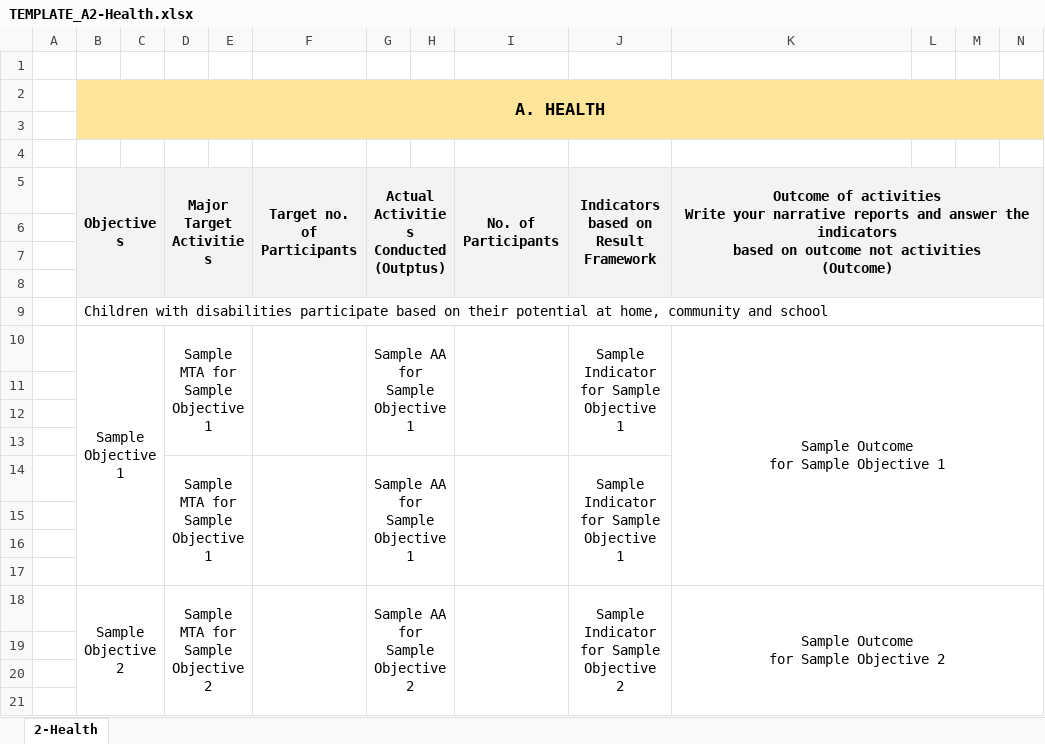
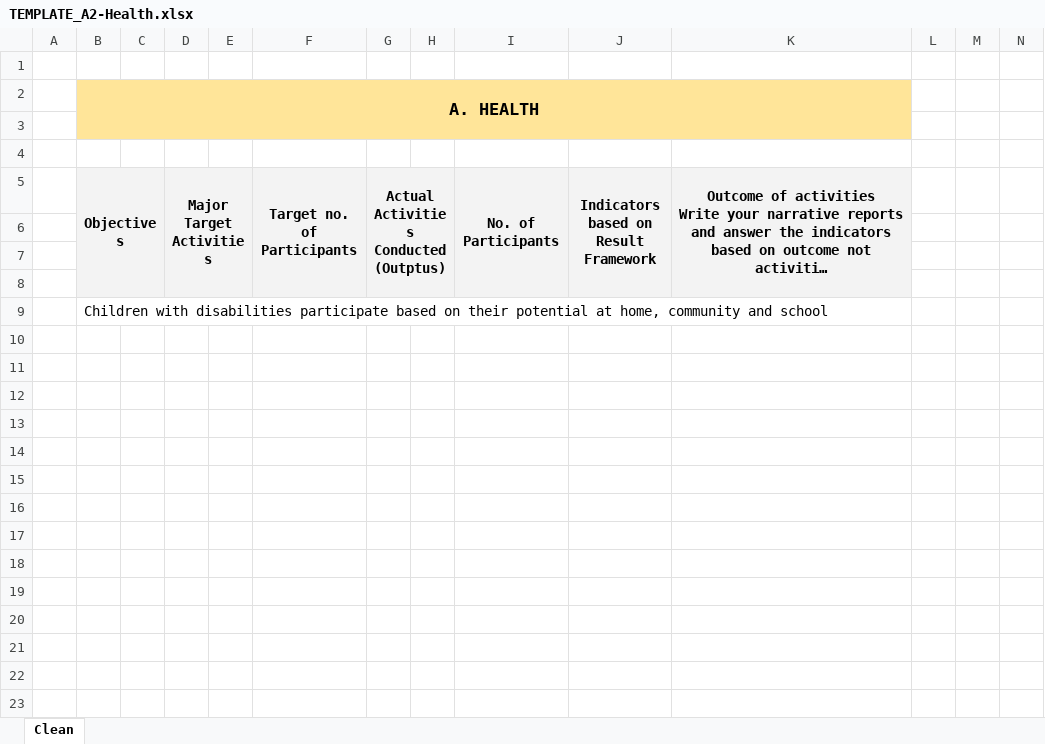
Before and after one commit to kaisaka-dev/kaisaka-web, an Excel workbook: src/lib/server/reports/templates/TEMPLATE_A2-Health.xlsx, sheet Clean, drawn as a sheet; only a part is shown; long unchanged cells end in …; values as stored, in another font and other column widths than the file's, no borders; ↵ is a line break in a cell; the diff covers the shown part only; the diff names each change by its address in the sheet, - before the commit and + after, or states it on an @@ line.

```diff
--- a/src/lib/server/reports/templates/TEMPLATE_A2-Health.xlsx (sheet Clean)
+++ b/src/lib/server/reports/templates/TEMPLATE_A2-Health.xlsx (sheet Clean)
-sheet tab: 2-Health
+sheet tab: Clean
-B2:N3 merged
+B2:K3 merged
-L2:N3 fill: #FFE599
+L2:N3 fill: none
-K5:N8 merged
+K5:K8 merged
-L5:N8 fill: #F3F3F3
+L5:N8 fill: none
-B9:N9 merged
+B9:K9 merged
-row 10:  | Sample Objective 1 |  | Sample MTA for ↵ Sample Objective 1 |  |  | Sample AA for ↵ Sample Objective 1 |  |  | Sample ↵ Indicator ↵ for Sample ↵ Objective 1 | Sample Outcome ↵ for Sample Objective 1
-row 11: (empty)
-row 12: (empty)
-row 13: (empty)
-row 14:  |  |  | Sample MTA for ↵ Sample Objective 1 |  |  | Sample AA for ↵ Sample Objective 1 |  |  | Sample ↵ Indicator ↵ for Sample ↵ Objective 1
-row 15: (empty)
-row 16: (empty)
-row 17: (empty)
-row 18:  | Sample Objective 2 |  | Sample MTA for ↵ Sample Objective 2 |  |  | Sample AA for ↵ Sample Objective 2 |  |  | Sample ↵ Indicator ↵ for Sample ↵ Objective 2 | Sample Outcome ↵ for Sample Objective 2
-row 19: (empty)
-row 20: (empty)
-row 21: (empty)
```
Also changed, not shown: 35 removed rows elsewhere in this sheet, src/lib/server/reports/templates/KAISAKA Report Template.xlsx, src/lib/server/reports/templates/TEMPLATE_A1-InTheProgram.xlsx, 21 other files.
